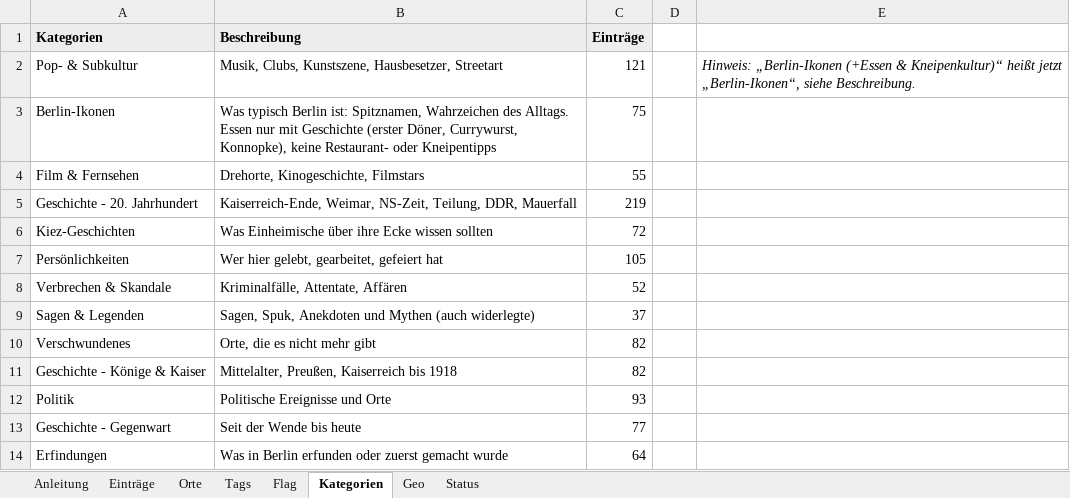
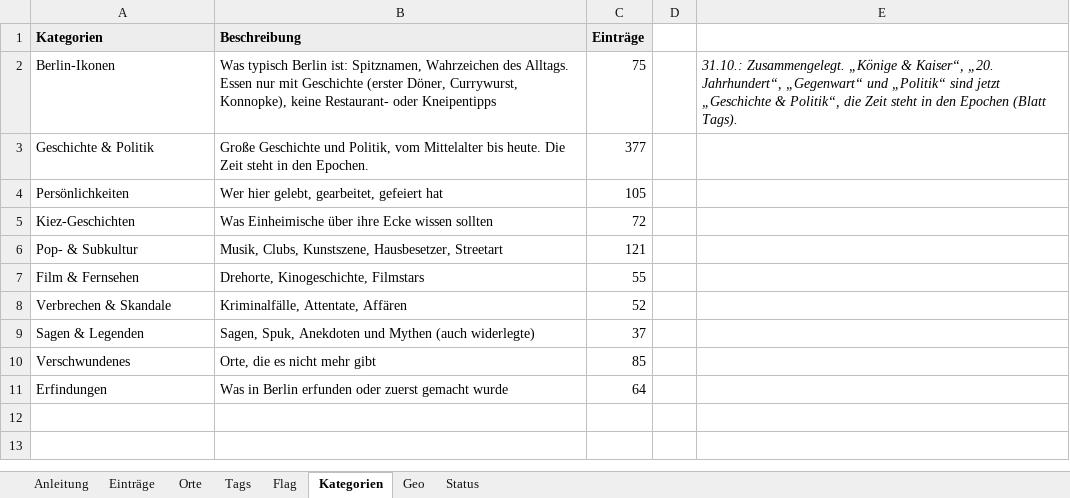
Before and after one commit to berchtenbacher/09-Lore, an Excel workbook: Lore Tags, Kategorien und Einträge Berlin.xlsx, sheet Kategorien, drawn as a sheet; values as stored, in another font and other column widths than the file's, no borders; removed rows and columns are numbered as before the commit, all else as after; the diff names each change by its address in the sheet, - before the commit and + after, or states it on an @@ line.

```diff
--- a/Lore Tags, Kategorien und Einträge Berlin.xlsx (sheet Kategorien)
+++ b/Lore Tags, Kategorien und Einträge Berlin.xlsx (sheet Kategorien)
-row 2: Pop- & Subkultur | Musik, Clubs, Kunstszene, Hausbesetzer, Streetart | 121 |  | Hinweis: „Berlin-Ikonen (+Essen & Kneipenkultur)“ heißt jetzt „Berlin-Ikonen“, siehe Beschreibung.
-E2: (empty)
+E2: 31.10.: Zusammengelegt. „Könige & Kaiser“, „20. Jahrhundert“, „Gegenwart“ und „Politik“ sind jetzt „Geschichte & Politik“, die Zeit steht in den Epochen (Blatt Tags).
+row 3: Geschichte & Politik | Große Geschichte und Politik, vom Mittelalter bis heute. Die Zeit steht in den Epochen. | 377
@@ row 7 moved to row 4: Persönlichkeiten @@
@@ row 6 moved to row 5: Kiez-Geschichten @@
+row 6: Pop- & Subkultur | Musik, Clubs, Kunstszene, Hausbesetzer, Streetart | 121
-row 5: Geschichte - 20. Jahrhundert | Kaiserreich-Ende, Weimar, NS-Zeit, Teilung, DDR, Mauerfall | 219
-C10 (Einträge): 82
+C10 (Einträge): 85
-row 11: Geschichte - Könige & Kaiser | Mittelalter, Preußen, Kaiserreich bis 1918 | 82
-row 12: Politik | Politische Ereignisse und Orte | 93
-row 13: Geschichte - Gegenwart | Seit der Wende bis heute | 77
```
Also changed, not shown: sheet Einträge, sheet Tags, sheet Anleitung, formulas that keep their value, charts or pictures, Lore Tags, Kategorien und Einträge Frankfurt.xlsx, 39 other files.
